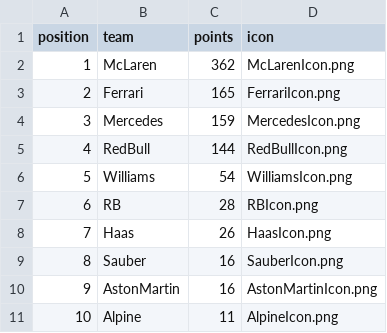
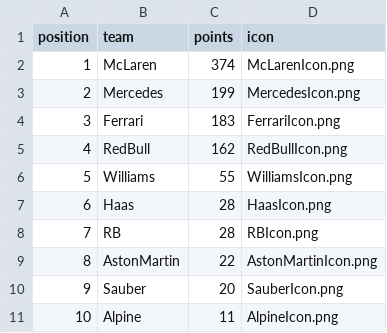
Before and after one commit to mrp36126/motorsport, a CSV file: data/constructorStandings.csv, drawn as a sheet; removed rows and columns are numbered as before the commit, all else as after; the diff names each change by its address in the sheet, - before the commit and + after, or states it on an @@ line.

Commit message:
Update constructorStandings.csv

```diff
--- a/data/constructorStandings.csv
+++ b/data/constructorStandings.csv
-C2 (points): 362
+C2 (points): 374
-row 3: 2 | Ferrari | 165 | FerrariIcon.png
@@ column A (position) renumbered between rows 3 and 9 @@
-C3 (points): 159
+C3 (points): 199
+row 4: 3 | Ferrari | 183 | FerrariIcon.png
-C5 (points): 144
+C5 (points): 162
-C6 (points): 54
+C6 (points): 55
+row 7: 6 | Haas | 28 | HaasIcon.png
-row 8: 7 | Haas | 26 | HaasIcon.png
-row 9: 8 | Sauber | 16 | SauberIcon.png
-C9 (points): 16
+C9 (points): 22
+row 10: 9 | Sauber | 20 | SauberIcon.png
```
